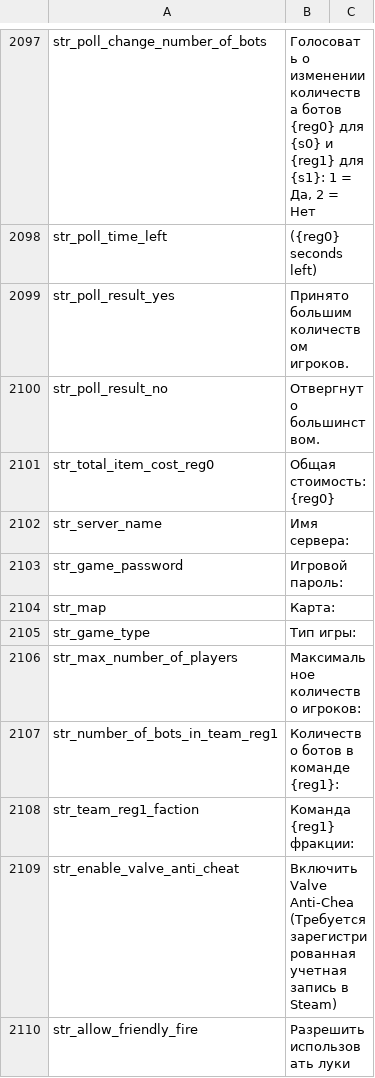
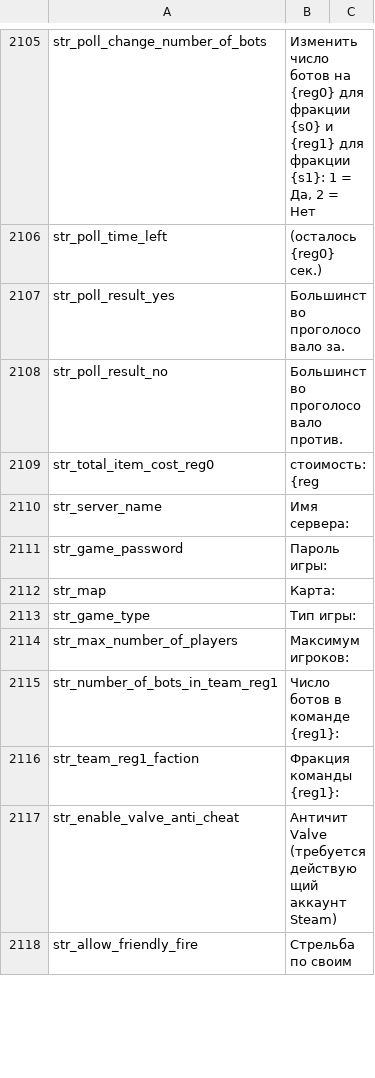
Before and after one commit to vponomaryov/mb_warband_rus, a CSV file: Modules/Viking Conquest/languages/ru/game_strings.csv, drawn as a sheet; only a part is shown, gaps mark what is left out; addresses are those after the commit; the diff covers the shown part only; the diff names each change by its address in the sheet, - before the commit and + after, or states it on an @@ line.

```diff
--- a/Modules/Viking Conquest/languages/ru/game_strings.csv
+++ b/Modules/Viking Conquest/languages/ru/game_strings.csv
-B2105: Голосовать о изменении количества ботов {reg0} для {s0} и {reg1} для {s1}: 1…
+B2105: Изменить число ботов на {reg0} для фракции {s0} и {reg1} для фракции {s1}: 1…
-B2106: ({reg0} seconds left)
+B2106: (осталось {reg0} сек.)
-B2107: Принято большим количеством игроков.
+B2107: Большинство проголосовало за.
-B2108: Отвергнуто большинством.
+B2108: Большинство проголосовало против.
-B2109: Общая стоимость: {reg0}
+B2109: стоимость: {reg
-B2111: Игровой пароль:
+B2111: Пароль игры:
-B2114: Максимальное количество игроков:
+B2114: Максимум игроков:
-B2115: Количество ботов в команде {reg1}:
+B2115: Число ботов в команде {reg1}:
-B2116: Команда {reg1} фракции:
+B2116: Фракция команды {reg1}:
-B2117: Включить Valve Anti-Chea (Требуется зарегистрированная учетная запись в Steam)
+B2117: Античит Valve (требуется действующий аккаунт Steam)
-B2118: Разрешить использовать луки
+B2118: Стрельба по своим
```
Also changed, not shown: 10 added rows, 2 removed rows and 111 edited cells elsewhere in this file.
